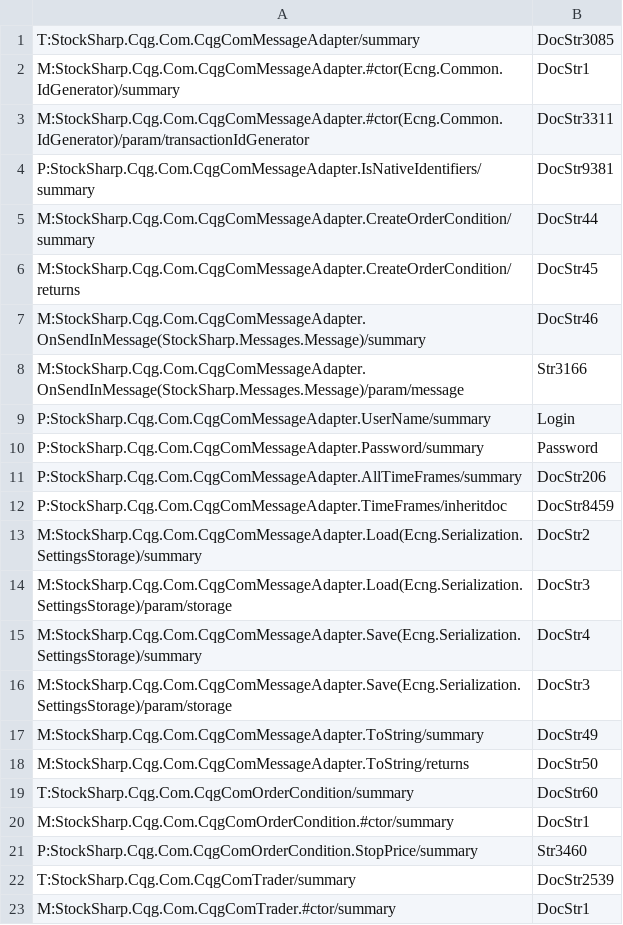
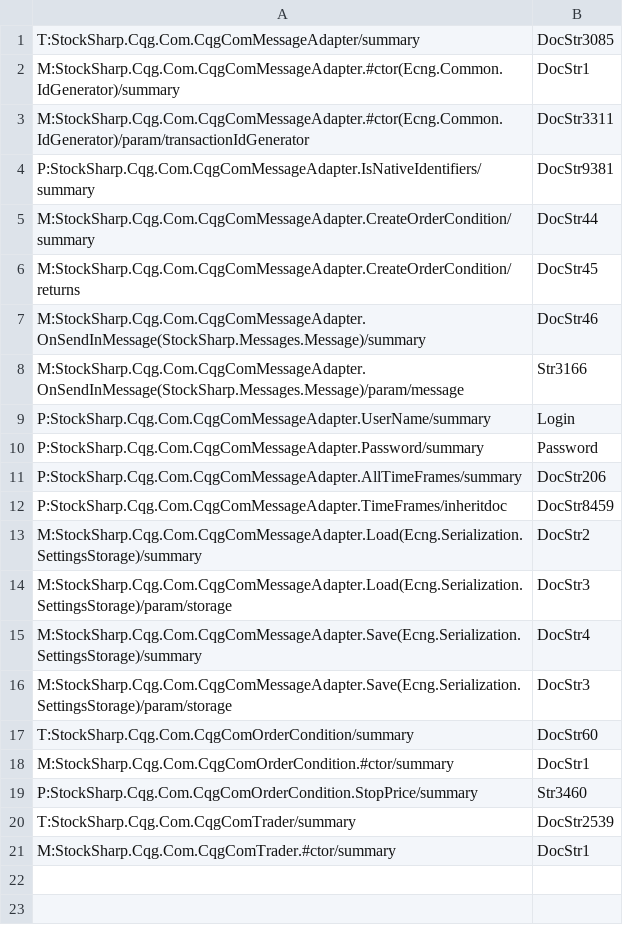
Before and after one commit to StockSharp/StockSharp, a CSV file: Localization/XmlComments/StockSharp.Cqg.Com.csv, drawn as a sheet; the diff names each change by its address in the sheet, - before the commit and + after, or states it on an @@ line.

```diff
--- a/Localization/XmlComments/StockSharp.Cqg.Com.csv
+++ b/Localization/XmlComments/StockSharp.Cqg.Com.csv
-row 17: M:StockSharp.Cqg.Com.CqgComMessageAdapter.ToString/summary | DocStr49
-row 18: M:StockSharp.Cqg.Com.CqgComMessageAdapter.ToString/returns | DocStr50
```
Also changed, not shown: Localization/XmlComments/StockSharp.Algo.csv, Localization/XmlComments/StockSharp.Messages.csv, 53 other files.
